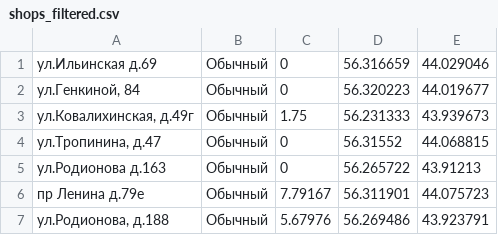
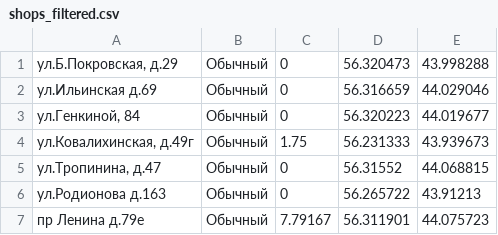
Before and after one commit to NickRusov/coursework, a CSV file: shops_filtered.csv, drawn as a sheet; only a part is shown; the shorter side is filled out with more unchanged rows; the diff names each change by its address in the sheet, - before the commit and + after, or states it on an @@ line.

```diff
--- a/shops_filtered.csv
+++ b/shops_filtered.csv
+row 1: ул.Б.Покровская, д.29 | Обычный | 0 | 56.320473 | 43.998288
```
Also changed, not shown: 3 other files.
